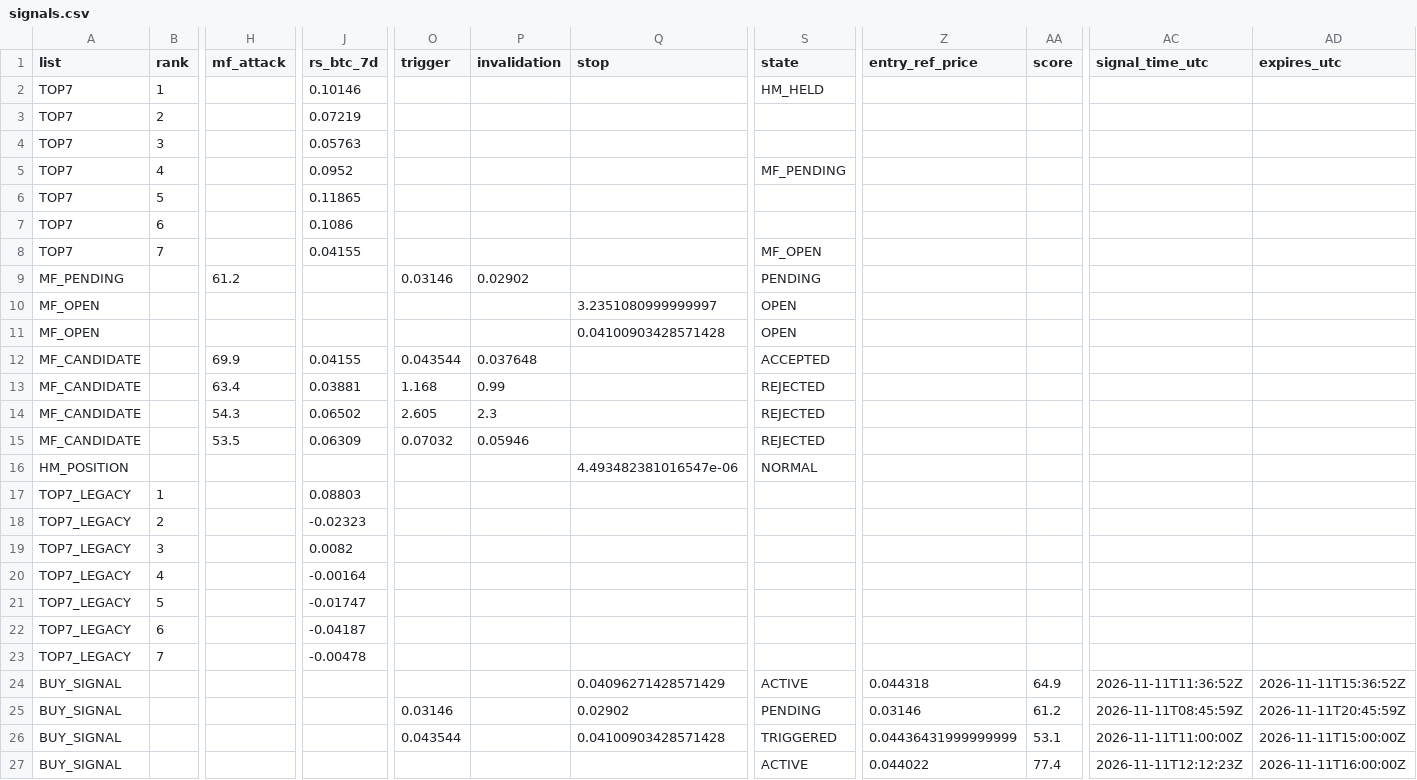
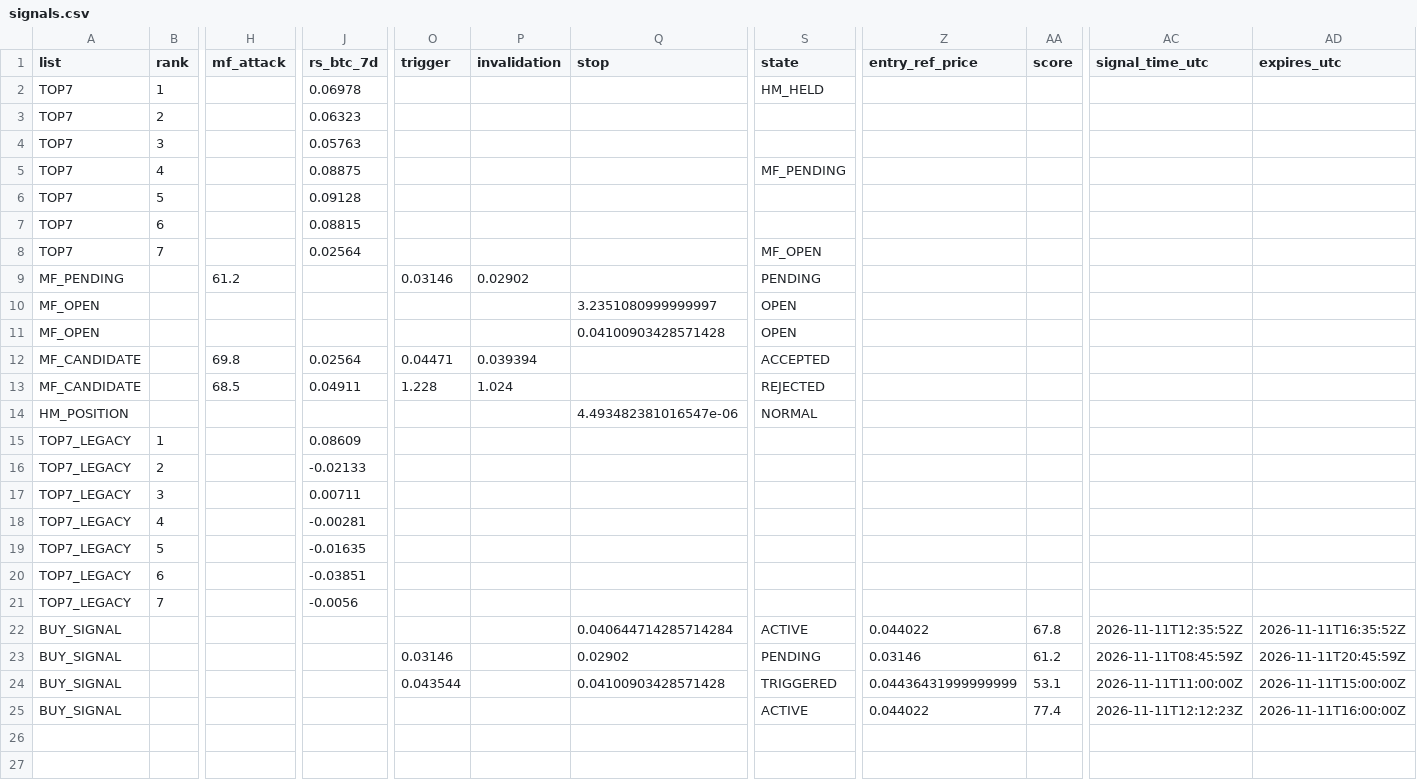
Before and after one commit to fu5202ture-beep/cqs-dashboard, a CSV file: signals.csv, drawn as a sheet; only a part is shown, gaps mark what is left out; removed rows and columns are numbered as before the commit, all else as after; rows hold the shown columns only; the diff names each change by its address in the sheet, - before the commit and + after, or states it on an @@ line.

```diff
--- a/signals.csv
+++ b/signals.csv
-J2 (rs_btc_7d): 0.10146
+J2 (rs_btc_7d): 0.06978
-J3 (rs_btc_7d): 0.07219
+J3 (rs_btc_7d): 0.06323
-J5 (rs_btc_7d): 0.0952
+J5 (rs_btc_7d): 0.08875
-J6 (rs_btc_7d): 0.11865
+J6 (rs_btc_7d): 0.09128
-J7 (rs_btc_7d): 0.1086
+J7 (rs_btc_7d): 0.08815
-J8 (rs_btc_7d): 0.04155
+J8 (rs_btc_7d): 0.02564
-H12 (mf_attack): 69.9
+H12 (mf_attack): 69.8
-J12 (rs_btc_7d): 0.04155
+J12 (rs_btc_7d): 0.02564
-O12 (trigger): 0.043544
+O12 (trigger): 0.04471
-P12 (invalidation): 0.037648
+P12 (invalidation): 0.039394
-H13 (mf_attack): 63.4
+H13 (mf_attack): 68.5
-J13 (rs_btc_7d): 0.03881
+J13 (rs_btc_7d): 0.04911
-O13 (trigger): 1.168
+O13 (trigger): 1.228
-P13 (invalidation): 0.99
+P13 (invalidation): 1.024
-row 14: MF_CANDIDATE |  | 54.3 | 0.06502 | 2.605 | 2.3 |  | REJECTED
-row 15: MF_CANDIDATE |  | 53.5 | 0.06309 | 0.07032 | 0.05946 |  | REJECTED
-J15 (rs_btc_7d): 0.08803
+J15 (rs_btc_7d): 0.08609
-J16 (rs_btc_7d): -0.02323
+J16 (rs_btc_7d): -0.02133
-J17 (rs_btc_7d): 0.0082
+J17 (rs_btc_7d): 0.00711
-J18 (rs_btc_7d): -0.00164
+J18 (rs_btc_7d): -0.00281
-J19 (rs_btc_7d): -0.01747
+J19 (rs_btc_7d): -0.01635
-J20 (rs_btc_7d): -0.04187
+J20 (rs_btc_7d): -0.03851
-J21 (rs_btc_7d): -0.00478
+J21 (rs_btc_7d): -0.0056
-Q22 (stop): 0.04096271428571429
+Q22 (stop): 0.040644714285714284
-Z22 (entry_ref_price): 0.044318
+Z22 (entry_ref_price): 0.044022
-AA22 (score): 64.9
+AA22 (score): 67.8
-AC22 (signal_time_utc): 2026-11-11T11:36:52Z
+AC22 (signal_time_utc): 2026-11-11T12:35:52Z
-AD22 (expires_utc): 2026-11-11T15:36:52Z
+AD22 (expires_utc): 2026-11-11T16:35:52Z
```
Also changed, not shown: 2 other files.
